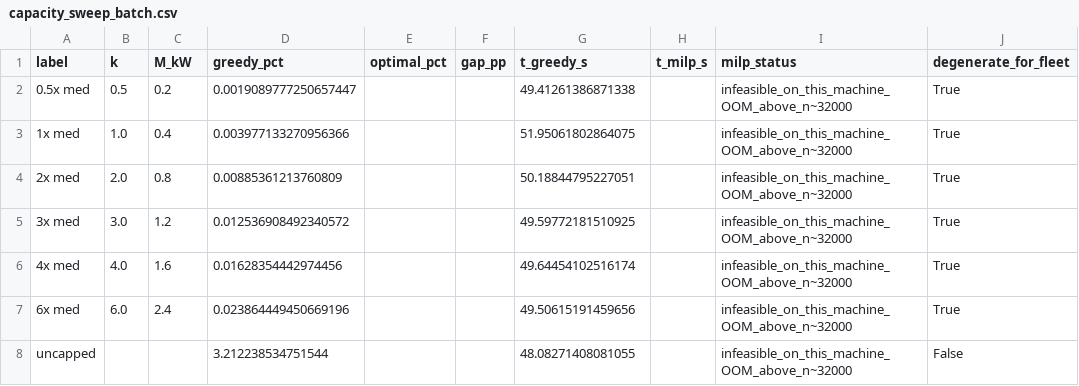
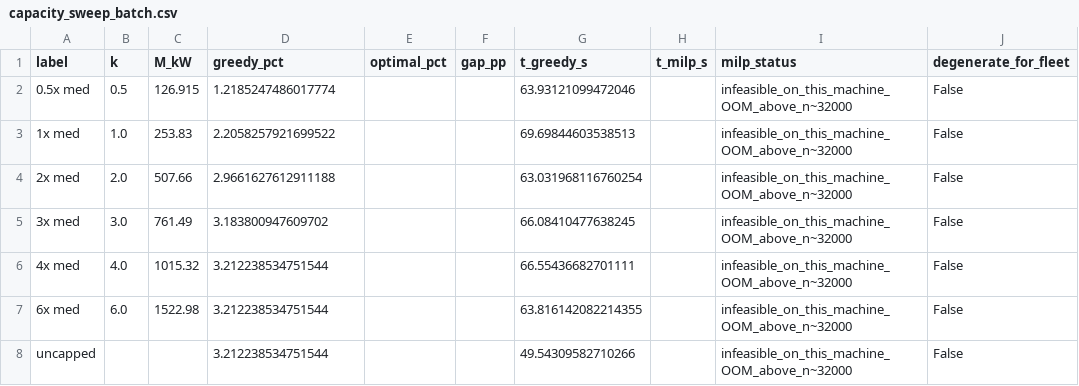
Before and after one commit to anacodicAI-labs/carbon-aware-load-scheduling, a CSV file: results/capacity_sweep_batch.csv, drawn as a sheet.

```diff
--- a/results/capacity_sweep_batch.csv
+++ b/results/capacity_sweep_batch.csv
@@ -1,8 +1,8 @@
 label,k,M_kW,greedy_pct,optimal_pct,gap_pp,t_greedy_s,t_milp_s,milp_status,degenerate_for_fleet
-0.5x med,0.5,0.2,0.0019089777250657447,,,49.41261386871338,,infeasible_on_this_machine_OOM_above_n~32000,True
-1x med,1.0,0.4,0.003977133270956366,,,51.95061802864075,,infeasible_on_this_machine_OOM_above_n~32000,True
-2x med,2.0,0.8,0.00885361213760809,,,50.18844795227051,,infeasible_on_this_machine_OOM_above_n~32000,True
-3x med,3.0,1.2,0.012536908492340572,,,49.59772181510925,,infeasible_on_this_machine_OOM_above_n~32000,True
-4x med,4.0,1.6,0.01628354442974456,,,49.64454102516174,,infeasible_on_this_machine_OOM_above_n~32000,True
-6x med,6.0,2.4,0.023864449450669196,,,49.50615191459656,,infeasible_on_this_machine_OOM_above_n~32000,True
-uncapped,,,3.212238534751544,,,48.08271408081055,,infeasible_on_this_machine_OOM_above_n~32000,False
+0.5x med,0.5,126.915,1.2185247486017774,,,63.93121099472046,,infeasible_on_this_machine_OOM_above_n~32000,False
+1x med,1.0,253.83,2.2058257921699522,,,69.69844603538513,,infeasible_on_this_machine_OOM_above_n~32000,False
+2x med,2.0,507.66,2.9661627612911188,,,63.031968116760254,,infeasible_on_this_machine_OOM_above_n~32000,False
+3x med,3.0,761.49,3.183800947609702,,,66.08410477638245,,infeasible_on_this_machine_OOM_above_n~32000,False
+4x med,4.0,1015.32,3.212238534751544,,,66.55436682701111,,infeasible_on_this_machine_OOM_above_n~32000,False
+6x med,6.0,1522.98,3.212238534751544,,,63.816142082214355,,infeasible_on_this_machine_OOM_above_n~32000,False
+uncapped,,,3.212238534751544,,,49.54309582710266,,infeasible_on_this_machine_OOM_above_n~32000,False
```
Also changed, not shown: 15 other files.
